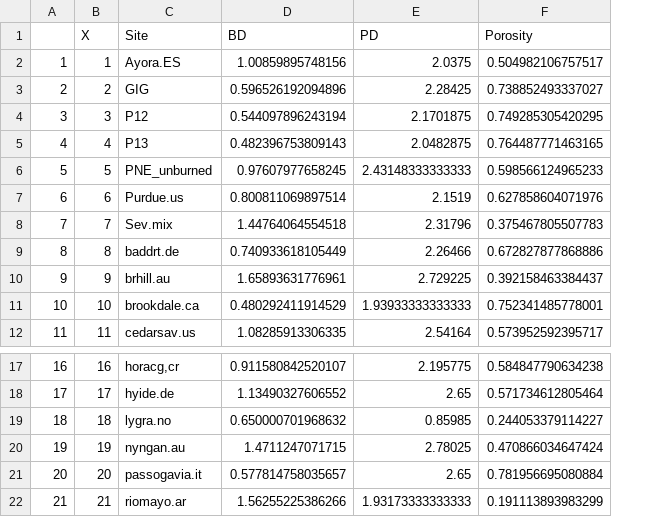
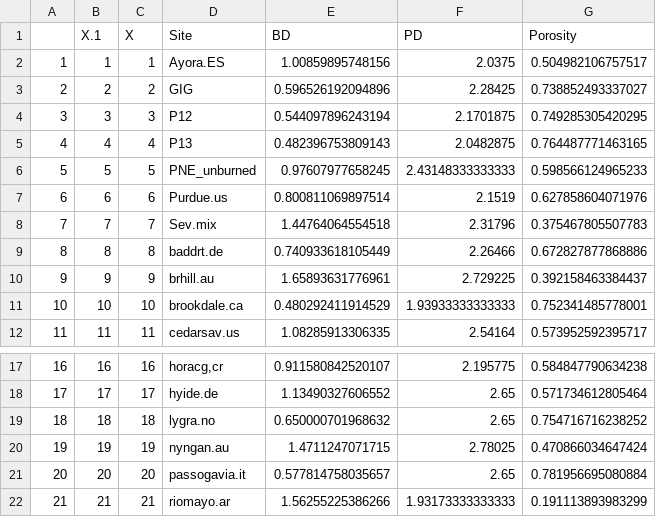
Before and after one commit to Luciana-cloud/DIGME_model, a CSV file: General_data/DIGME_physicochemical_clean.csv, drawn as a sheet; only a part is shown, gaps mark what is left out; addresses are those after the commit; the diff names each change by its address in the sheet, - before the commit and + after, or states it on an @@ line.

```diff
--- a/General_data/DIGME_physicochemical_clean.csv
+++ b/General_data/DIGME_physicochemical_clean.csv
+column B (X.1), rows 2-12: 1 | 2 | 3 | 4 | 5 | 6 | 7 | 8 | 9 | 10 | 11; rows 17-22: 16 | 17 | 18 | 19 | 20 | 21
-F19 (PD): 0.85985
+F19 (PD): 2.65
-G19 (Porosity): 0.244053379114227
+G19 (Porosity): 0.754716716238252
```
Also changed, not shown: output_files/DIGME_data_global.csv, output_files/DIGME_parameters_VG.csv, 4 other files.
